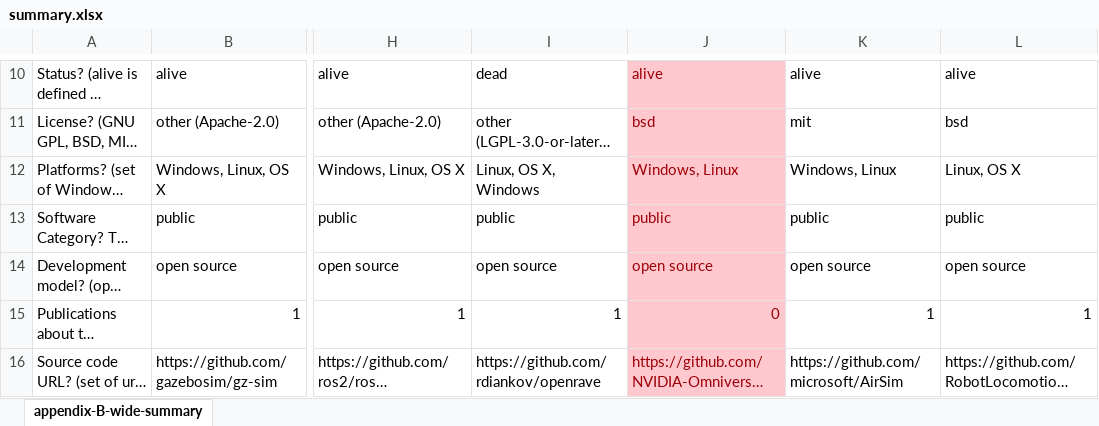
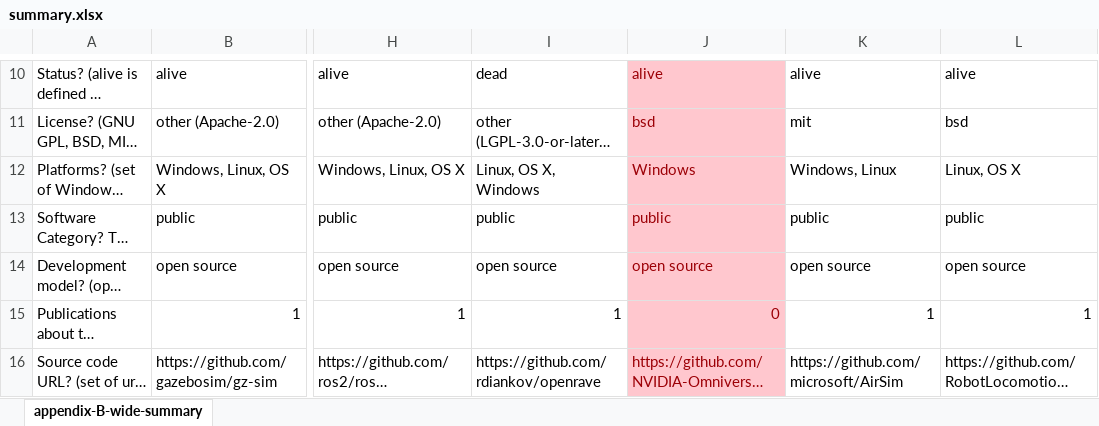
Before and after one commit to smiths/AIMSS, an Excel workbook: StateOfPractice/DomainMeasurements/InverseKinematics-Ryan/summary.xlsx, sheet appendix-B-wide-summary, drawn as a sheet; only a part is shown, gaps mark what is left out; long unchanged cells end in …; values as stored, in another font and other column widths than the file's, no borders; the diff covers the shown part only; the diff names each change by its address in the sheet, - before the commit and + after, or states it on an @@ line.

```diff
--- a/StateOfPractice/DomainMeasurements/InverseKinematics-Ryan/summary.xlsx (sheet appendix-B-wide-summary)
+++ b/StateOfPractice/DomainMeasurements/InverseKinematics-Ryan/summary.xlsx (sheet appendix-B-wide-summary)
-J12: Windows, Linux
+J12: Windows
```
Also changed, not shown: 2 added rows, 19 edited cells and cell formats elsewhere in this sheet.
